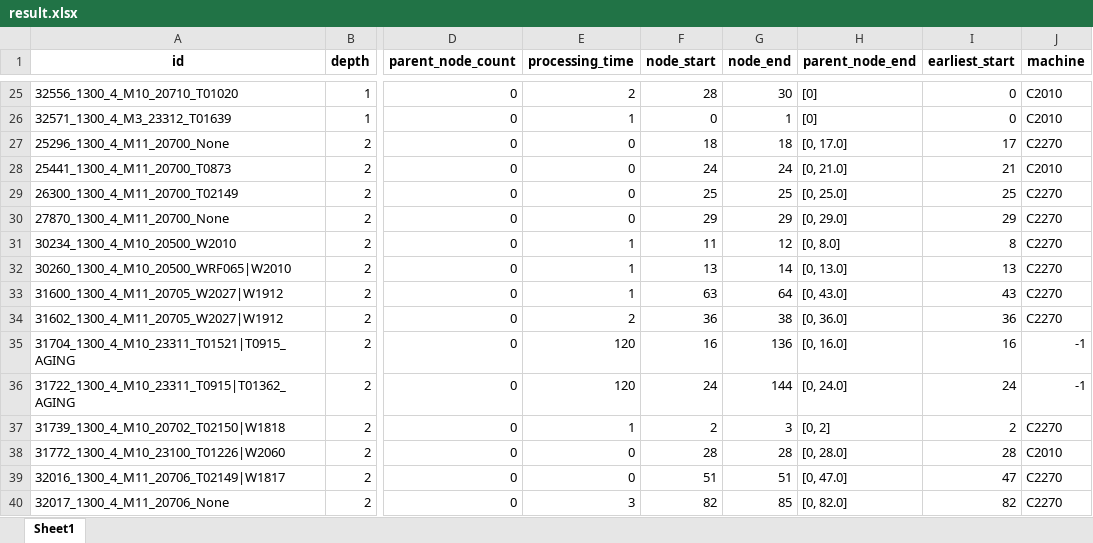
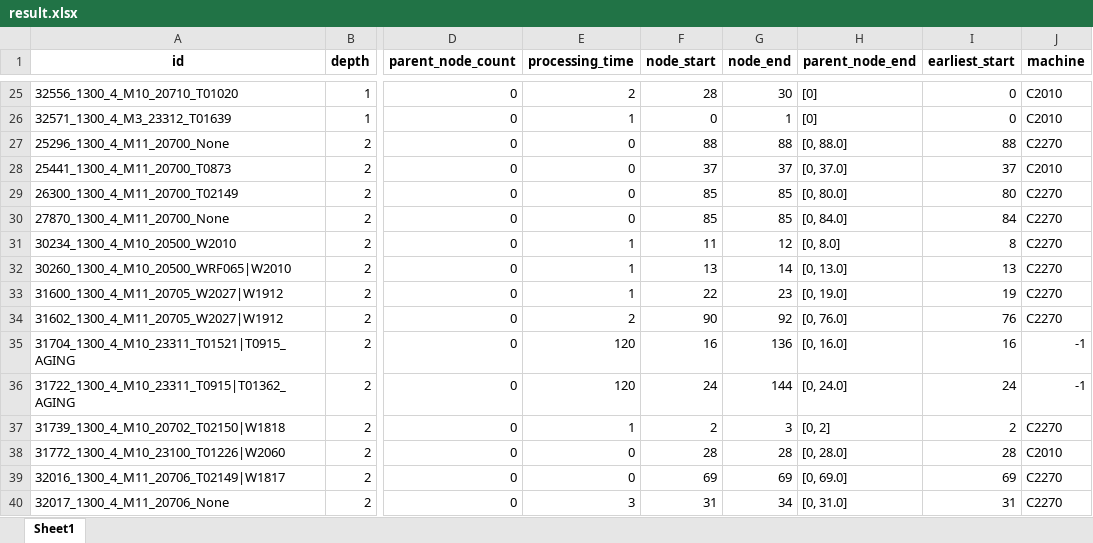
Before and after one commit to Sohyun-B/production-scheduling-system, an Excel workbook: python_engine/data/output/result.xlsx, sheet Sheet1, drawn as a sheet; only a part is shown, gaps mark what is left out; values as stored, in another font and other column widths than the file's, no borders; the diff covers the shown part only; the diff names each change by its address in the sheet, - before the commit and + after, or states it on an @@ line.

```diff
--- a/python_engine/data/output/result.xlsx (sheet Sheet1)
+++ b/python_engine/data/output/result.xlsx (sheet Sheet1)
-F27 (node_start): 18
+F27 (node_start): 88
-G27 (node_end): 18
+G27 (node_end): 88
-H27 (parent_node_end): [0, 17.0]
+H27 (parent_node_end): [0, 88.0]
-I27 (earliest_start): 17
+I27 (earliest_start): 88
-F28 (node_start): 24
+F28 (node_start): 37
-G28 (node_end): 24
+G28 (node_end): 37
-H28 (parent_node_end): [0, 21.0]
+H28 (parent_node_end): [0, 37.0]
-I28 (earliest_start): 21
+I28 (earliest_start): 37
-F29 (node_start): 25
+F29 (node_start): 85
-G29 (node_end): 25
+G29 (node_end): 85
-H29 (parent_node_end): [0, 25.0]
+H29 (parent_node_end): [0, 80.0]
-I29 (earliest_start): 25
+I29 (earliest_start): 80
-F30 (node_start): 29
+F30 (node_start): 85
-G30 (node_end): 29
+G30 (node_end): 85
-H30 (parent_node_end): [0, 29.0]
+H30 (parent_node_end): [0, 84.0]
-I30 (earliest_start): 29
+I30 (earliest_start): 84
-F33 (node_start): 63
+F33 (node_start): 22
-G33 (node_end): 64
+G33 (node_end): 23
-H33 (parent_node_end): [0, 43.0]
+H33 (parent_node_end): [0, 19.0]
-I33 (earliest_start): 43
+I33 (earliest_start): 19
-F34 (node_start): 36
+F34 (node_start): 90
-G34 (node_end): 38
+G34 (node_end): 92
-H34 (parent_node_end): [0, 36.0]
+H34 (parent_node_end): [0, 76.0]
-I34 (earliest_start): 36
+I34 (earliest_start): 76
-F39 (node_start): 51
+F39 (node_start): 69
-G39 (node_end): 51
+G39 (node_end): 69
-H39 (parent_node_end): [0, 47.0]
+H39 (parent_node_end): [0, 69.0]
-I39 (earliest_start): 47
+I39 (earliest_start): 69
-F40 (node_start): 82
+F40 (node_start): 31
-G40 (node_end): 85
+G40 (node_end): 34
-H40 (parent_node_end): [0, 82.0]
+H40 (parent_node_end): [0, 31.0]
-I40 (earliest_start): 82
+I40 (earliest_start): 31
```
Also changed, not shown: 150 edited cells elsewhere in this sheet, python_engine/data/input/python_input.xlsx, python_engine/data/output/0829 스케줄링결과.xlsx, 4 other files.
